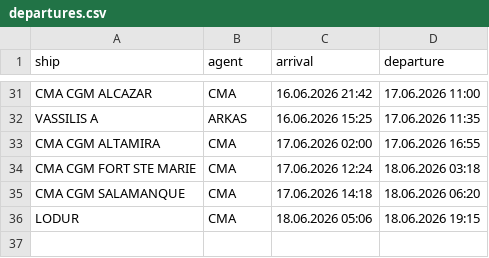
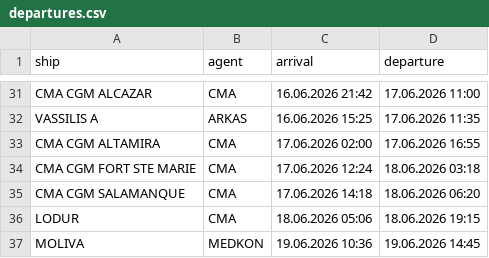
Before and after one commit to biodread35/GemiTakip, a CSV file: data/departures.csv, drawn as a sheet; only a part is shown, gaps mark what is left out.

```diff
--- a/data/departures.csv
+++ b/data/departures.csv
@@ -36 +36,2 @@ CMA CGM SALAMANQUE,CMA,17.06.2026 14:18,18.06.2026 06:20
 LODUR,CMA,18.06.2026 05:06,18.06.2026 19:15
+MOLIVA,MEDKON,19.06.2026 10:36,19.06.2026 14:45
```
